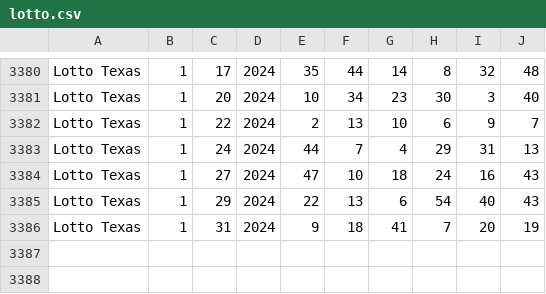
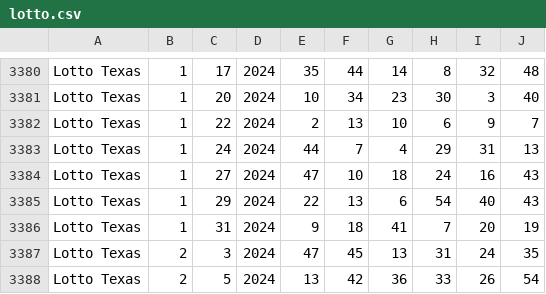
Before and after one commit to chennamouli/ui-lotto, a CSV file: docs/assets/lotto.csv, drawn as a sheet; only a part is shown, gaps mark what is left out.

```diff
--- a/docs/assets/lotto.csv
+++ b/docs/assets/lotto.csv
@@ -3386 +3386,3 @@ Lotto Texas,1,29,2024,22,13,6,54,40,43
 Lotto Texas,1,31,2024,9,18,41,7,20,19
+Lotto Texas,2,3,2024,47,45,13,31,24,35
+Lotto Texas,2,5,2024,13,42,36,33,26,54
```
Also changed, not shown: docs/assets/cash_five.csv, src/assets/pick3.csv, 18 other files.
